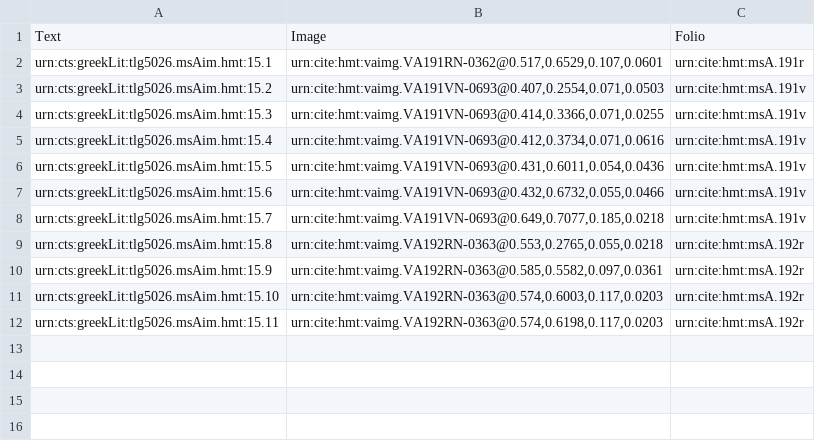
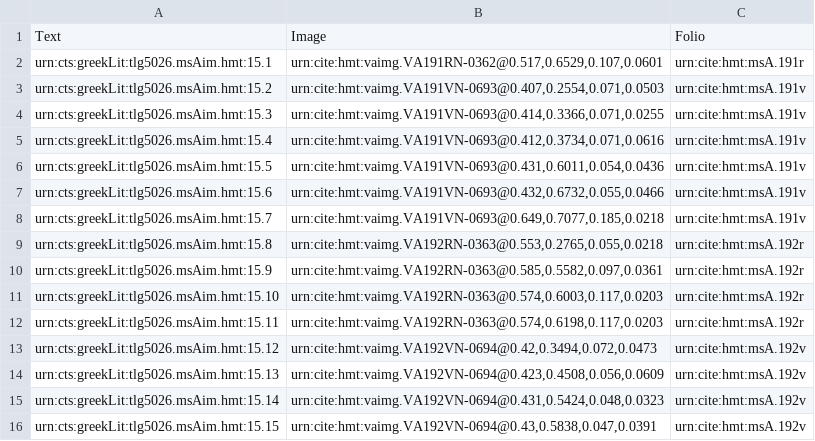
Before and after one commit to cjschu17/closed-venA-15, a CSV file: Collections/venA-intermarginal.csv, drawn as a sheet.

Commit message:
Update venA-intermarginal.csv

```diff
--- a/Collections/venA-intermarginal.csv
+++ b/Collections/venA-intermarginal.csv
@@ -12 +12,5 @@ urn:cts:greekLit:tlg5026.msAim.hmt:15.10,"urn:cite:hmt:vaimg.VA192RN-0363@0.574,
 urn:cts:greekLit:tlg5026.msAim.hmt:15.11,"urn:cite:hmt:vaimg.VA192RN-0363@0.574,0.6198,0.117,0.0203",urn:cite:hmt:msA.192r
+urn:cts:greekLit:tlg5026.msAim.hmt:15.12,"urn:cite:hmt:vaimg.VA192VN-0694@0.42,0.3494,0.072,0.0473",urn:cite:hmt:msA.192v
+urn:cts:greekLit:tlg5026.msAim.hmt:15.13,"urn:cite:hmt:vaimg.VA192VN-0694@0.423,0.4508,0.056,0.0609",urn:cite:hmt:msA.192v
+urn:cts:greekLit:tlg5026.msAim.hmt:15.14,"urn:cite:hmt:vaimg.VA192VN-0694@0.431,0.5424,0.048,0.0323",urn:cite:hmt:msA.192v
+urn:cts:greekLit:tlg5026.msAim.hmt:15.15,"urn:cite:hmt:vaimg.VA192VN-0694@0.43,0.5838,0.047,0.0391",urn:cite:hmt:msA.192v
```
